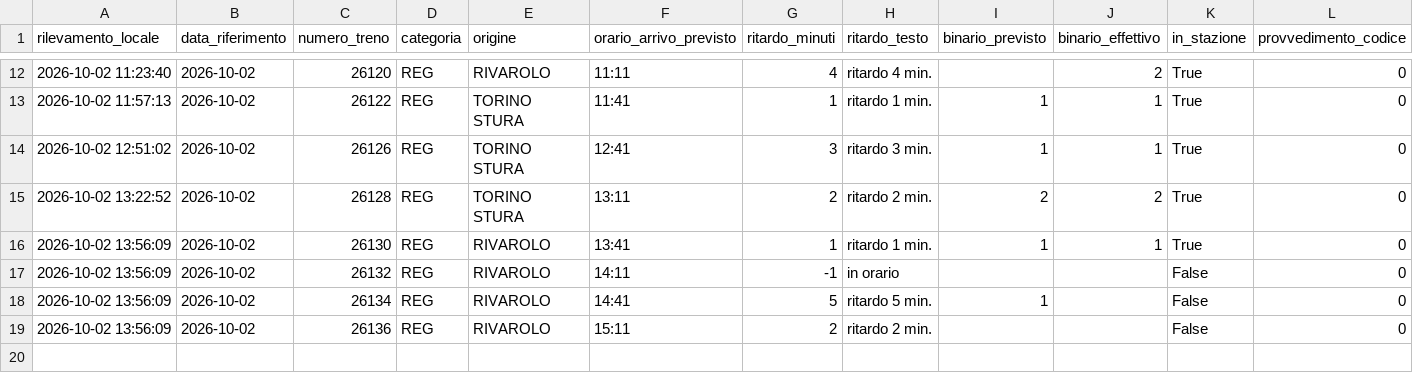
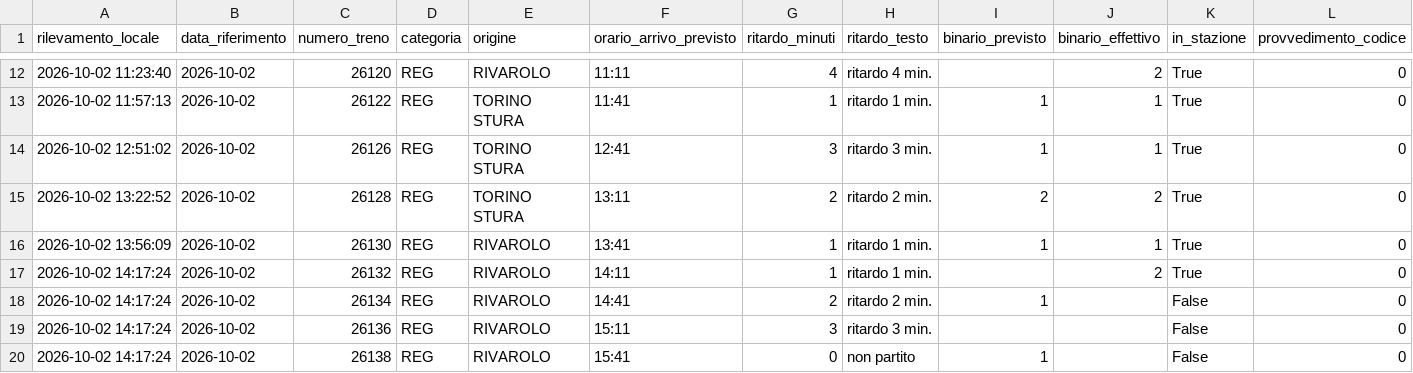
Before and after one commit to frapan2003-coder/Orari-arrivo-treni, a CSV file: data/raw_log.csv, drawn as a sheet; only a part is shown, gaps mark what is left out; rows hold the shown columns only; the diff names each change by its address in the sheet, - before the commit and + after, or states it on an @@ line.

```diff
--- a/data/raw_log.csv
+++ b/data/raw_log.csv
-A17:A19 (rilevamento_locale): 2026-10-02 13:56:09
+A17:A19 (rilevamento_locale): 2026-10-02 14:17:24
-G17 (ritardo_minuti): -1
+G17 (ritardo_minuti): 1
-H17 (ritardo_testo): in orario
+H17 (ritardo_testo): ritardo 1 min.
-J17 (binario_effettivo): (empty)
+J17 (binario_effettivo): 2
-K17 (in_stazione): False
+K17 (in_stazione): True
-G18 (ritardo_minuti): 5
+G18 (ritardo_minuti): 2
-H18 (ritardo_testo): ritardo 5 min.
+H18 (ritardo_testo): ritardo 2 min.
-G19 (ritardo_minuti): 2
+G19 (ritardo_minuti): 3
-H19 (ritardo_testo): ritardo 2 min.
+H19 (ritardo_testo): ritardo 3 min.
+row 20: 2026-10-02 14:17:24 | 2026-10-02 | 26138 | REG | RIVAROLO | 15:41 | 0 | non partito | 1 |  | False | 0
```
